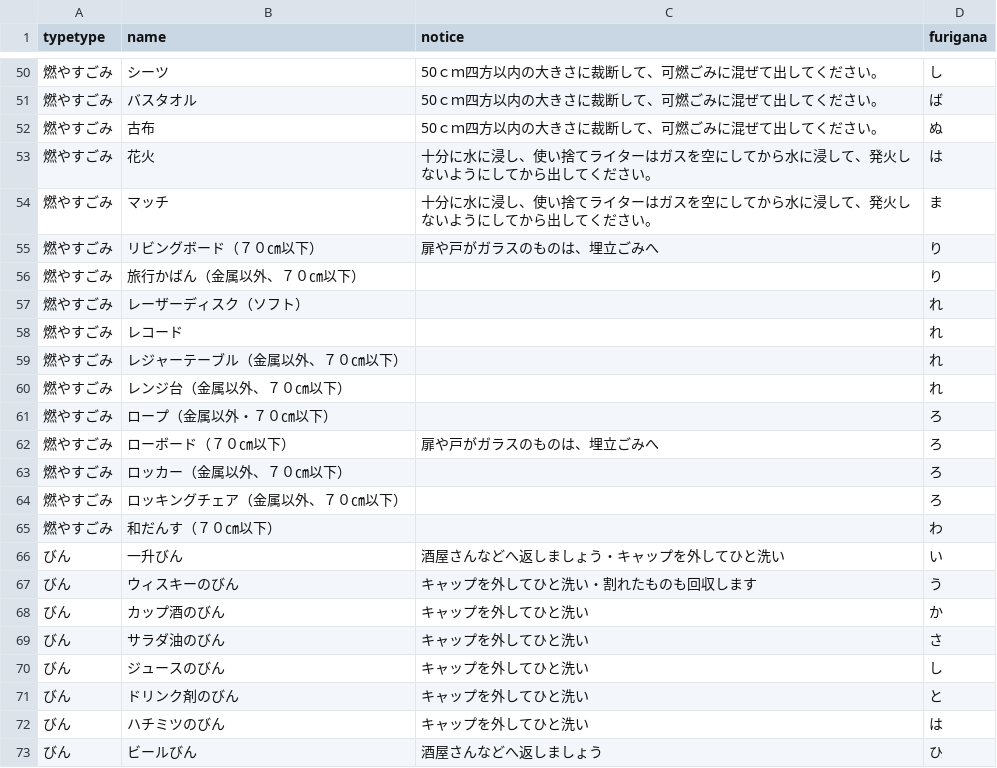
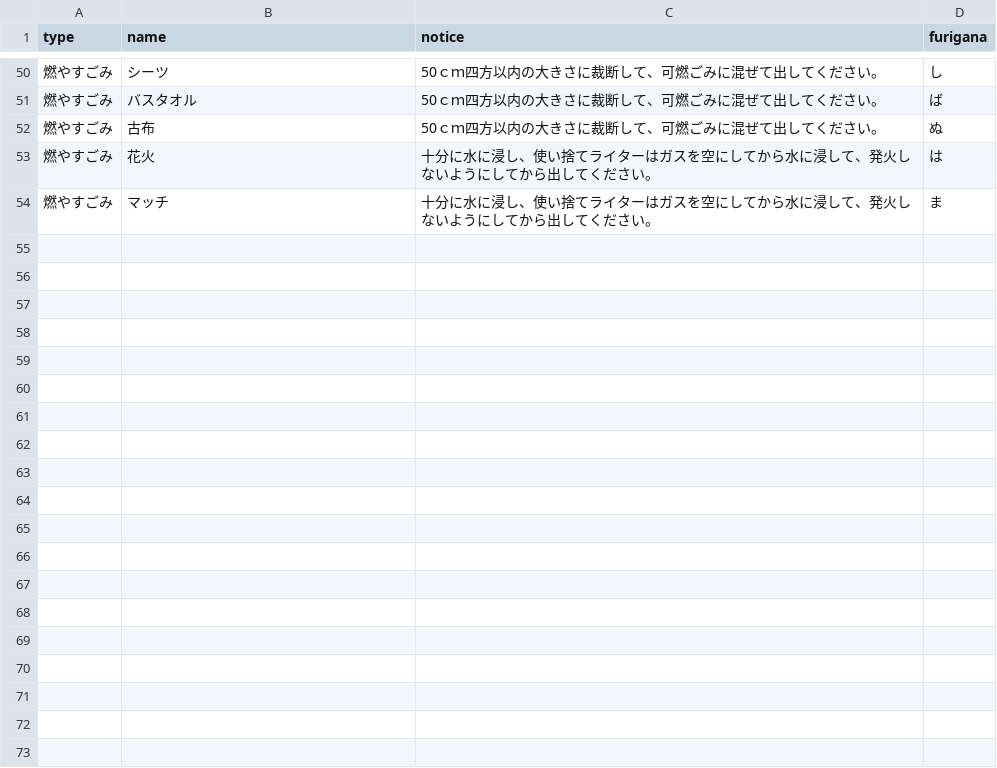
Before and after one commit to xianheiba/5374, a CSV file: data/target.csv, drawn as a sheet; only a part is shown, gaps mark what is left out; the diff names each change by its address in the sheet, - before the commit and + after, or states it on an @@ line.

Commit message:
Update target.csv

```diff
--- a/data/target.csv
+++ b/data/target.csv
-A1: typetype
+A1: type
-row 55: 燃やすごみ | リビングボード（７０㎝以下） | 扉や戸がガラスのものは、埋立ごみへ | り
-row 56: 燃やすごみ | 旅行かばん（金属以外、７０㎝以下） |  | り
-row 57: 燃やすごみ | レーザーディスク（ソフト） |  | れ
-row 58: 燃やすごみ | レコード |  | れ
-row 59: 燃やすごみ | レジャーテーブル（金属以外、７０㎝以下） |  | れ
-row 60: 燃やすごみ | レンジ台（金属以外、７０㎝以下） |  | れ
-row 61: 燃やすごみ | ロープ（金属以外・７０㎝以下） |  | ろ
-row 62: 燃やすごみ | ローボード（７０㎝以下） | 扉や戸がガラスのものは、埋立ごみへ | ろ
-row 63: 燃やすごみ | ロッカー（金属以外、７０㎝以下） |  | ろ
-row 64: 燃やすごみ | ロッキングチェア（金属以外、７０㎝以下） |  | ろ
-row 65: 燃やすごみ | 和だんす（７０㎝以下） |  | わ
-row 66: びん | 一升びん | 酒屋さんなどへ返しましょう・キャップを外してひと洗い | い
-row 67: びん | ウィスキーのびん | キャップを外してひと洗い・割れたものも回収します | う
-row 68: びん | カップ酒のびん | キャップを外してひと洗い | か
-row 69: びん | サラダ油のびん | キャップを外してひと洗い | さ
-row 70: びん | ジュースのびん | キャップを外してひと洗い | し
-row 71: びん | ドリンク剤のびん | キャップを外してひと洗い | と
-row 72: びん | ハチミツのびん | キャップを外してひと洗い | は
-row 73: びん | ビールびん | 酒屋さんなどへ返しましょう | ひ
```
